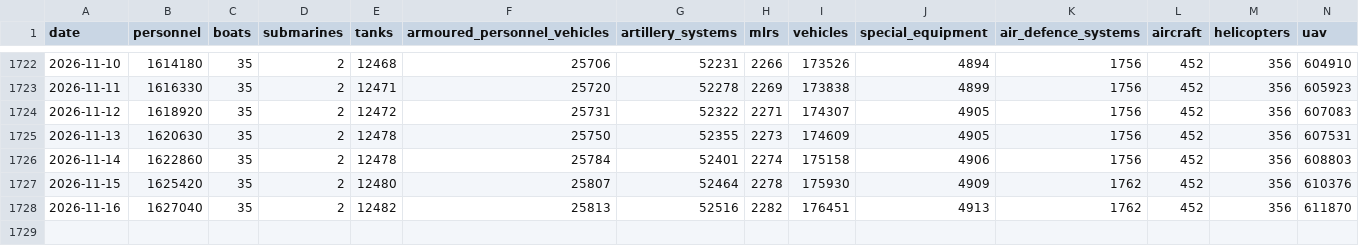
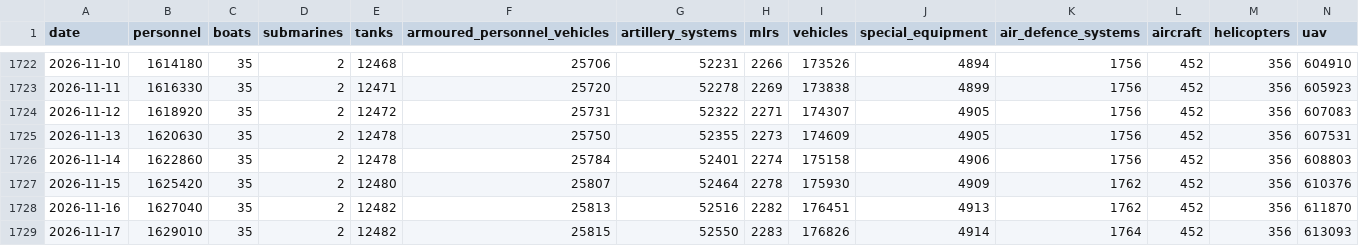
Before and after one commit to MarioJemic/russianlosses-data, a CSV file: data/v1/losses/cumulative.csv, drawn as a sheet; only a part is shown, gaps mark what is left out; rows hold the shown columns only; the diff names each change by its address in the sheet, - before the commit and + after, or states it on an @@ line.

```diff
--- a/data/v1/losses/cumulative.csv
+++ b/data/v1/losses/cumulative.csv
+row 1729: 2026-11-17 | 1629010 | 35 | 2 | 12482 | 25815 | 52550 | 2283 | 176826 | 4914 | 1764 | 452 | 356 | 613093
```
Also changed, not shown: data/v1/losses/daily.csv, data/v1/losses/summary.csv, 32 other files.
